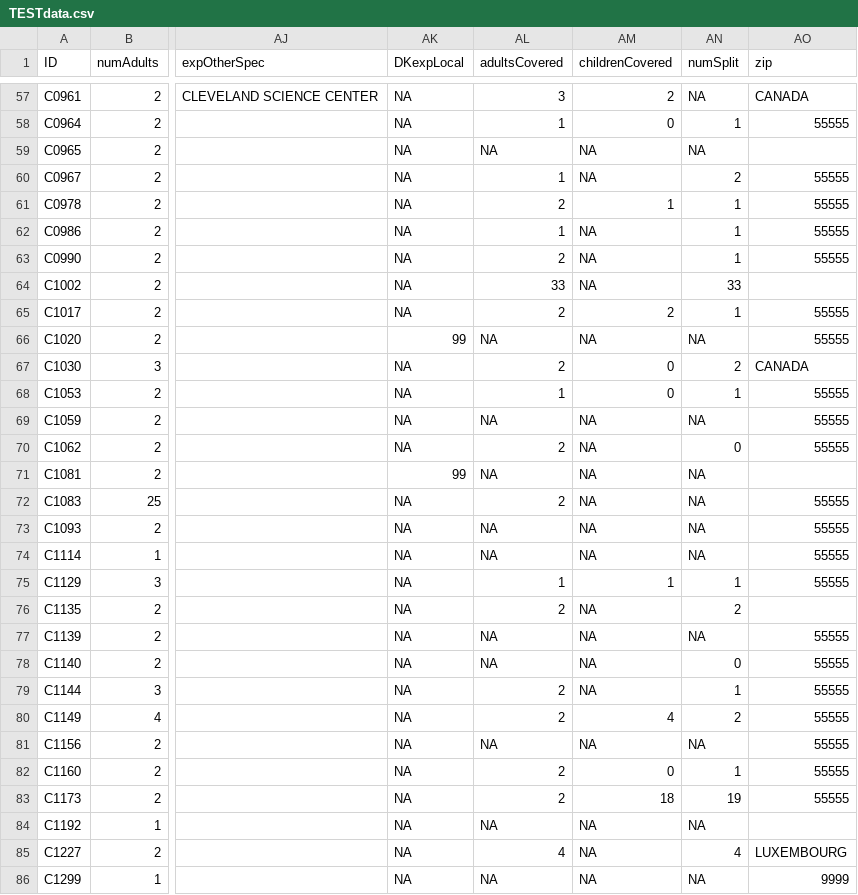
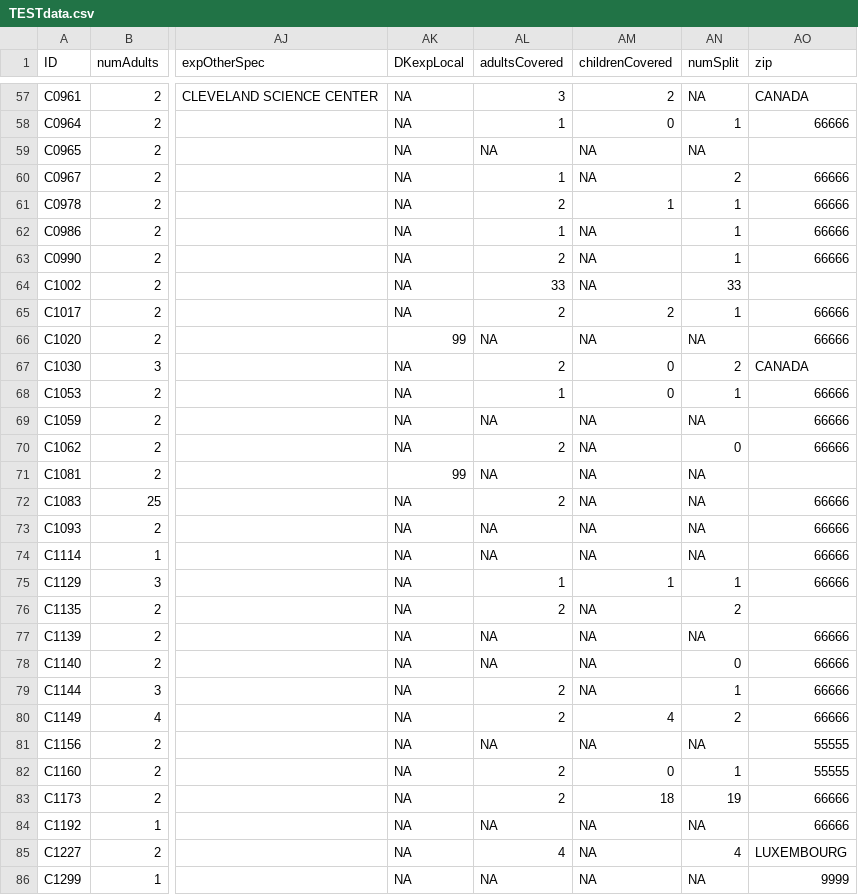
Before and after one commit to ChrisKeyes/SEM_Project, a CSV file: Data/TESTdata.csv, drawn as a sheet; only a part is shown, gaps mark what is left out; the diff covers the shown part only; the diff names each change by its address in the sheet, - before the commit and + after, or states it on an @@ line.

```diff
--- a/Data/TESTdata.csv
+++ b/Data/TESTdata.csv
-AO58 (zip): 55555
+AO58 (zip): 66666
-AO60:AO63 (zip): 55555
+AO60:AO63 (zip): 66666
-AO65:AO66 (zip): 55555
+AO65:AO66 (zip): 66666
-AO68:AO70 (zip): 55555
+AO68:AO70 (zip): 66666
-AO72:AO75 (zip): 55555
+AO72:AO75 (zip): 66666
-AO77:AO80 (zip): 55555
+AO77:AO80 (zip): 66666
-AO83 (zip): 55555
+AO83 (zip): 66666
-AO84 (zip): (empty)
+AO84 (zip): 66666
```
Also changed, not shown: 51 edited cells elsewhere in this file.
